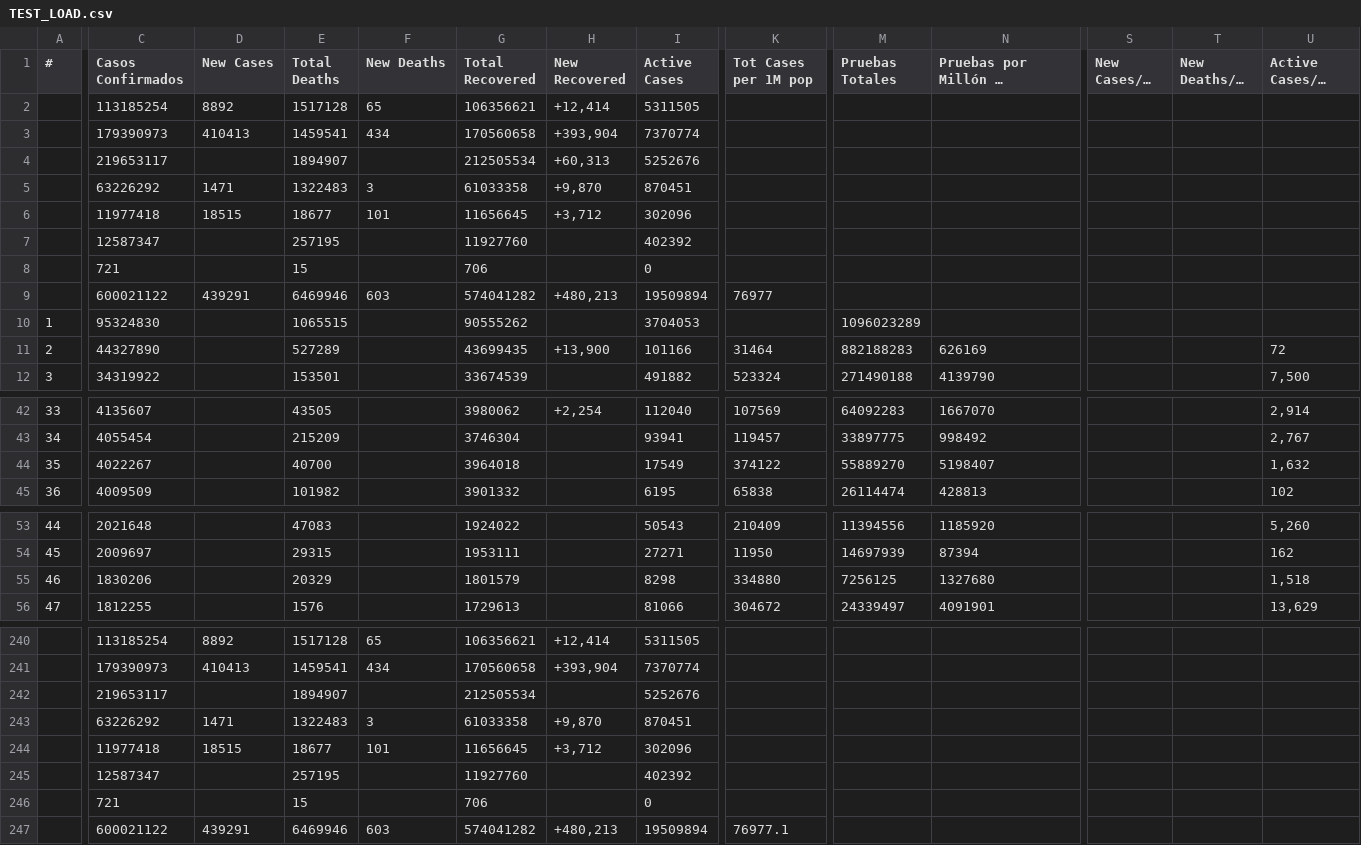
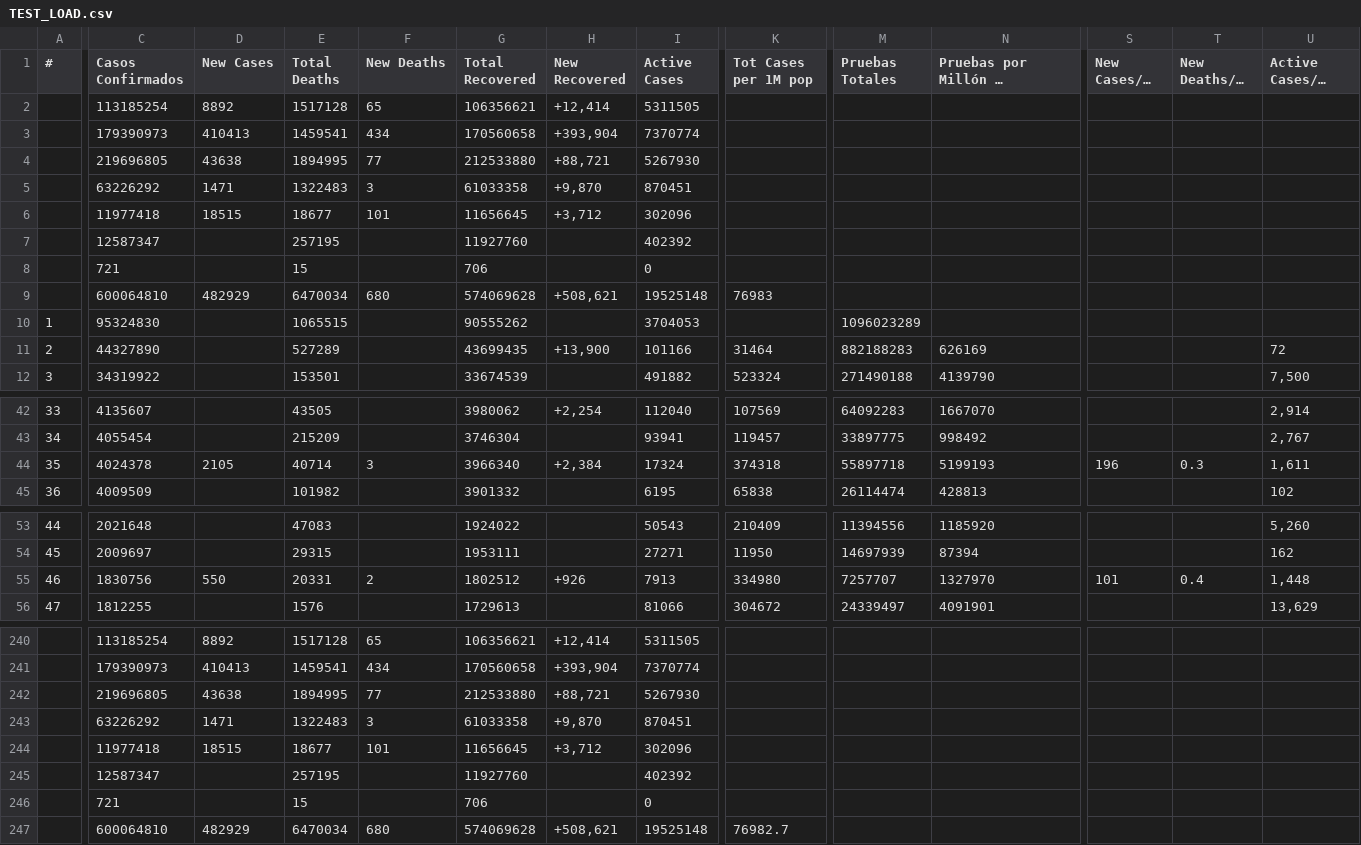
Before and after one commit to juanjmtzs/BI-COVID19, a CSV file: TEST_LOAD.csv, drawn as a sheet; only a part is shown, gaps mark what is left out; long unchanged cells end in …; removed rows and columns are numbered as before the commit, all else as after; rows hold the shown columns only; the diff covers the shown part only; the diff names each change by its address in the sheet, - before the commit and + after, or states it on an @@ line.

```diff
--- a/TEST_LOAD.csv
+++ b/TEST_LOAD.csv
-row 4:  | 219653117 |  | 1894907 |  | 212505534 | +60,313 | 5252676
+row 4:  | 219696805 | 43638 | 1894995 | 77 | 212533880 | +88,721 | 5267930
-row 9:  | 600021122 | 439291 | 6469946 | 603 | 574041282 | +480,213 | 19509894 | 76977
+row 9:  | 600064810 | 482929 | 6470034 | 680 | 574069628 | +508,621 | 19525148 | 76983
-C44 (Casos Confirmados): 4022267
+C44 (Casos Confirmados): 4024378
-D44 (New Cases): (empty)
+D44 (New Cases): 2105
-E44 (Total Deaths): 40700
+E44 (Total Deaths): 40714
-F44 (New Deaths): (empty)
+F44 (New Deaths): 3
-G44 (Total Recovered): 3964018
+G44 (Total Recovered): 3966340
-H44 (New Recovered): (empty)
+H44 (New Recovered): +2,384
-I44 (Active Cases): 17549
+I44 (Active Cases): 17324
-K44 (Tot Cases per 1M pop): 374122
+K44 (Tot Cases per 1M pop): 374318
-M44 (Pruebas Totales): 55889270
+M44 (Pruebas Totales): 55897718
-N44 (Pruebas por Millón de Habitantes): 5198407
+N44 (Pruebas por Millón de Habitantes): 5199193
-S44 (New Cases/1M pop): (empty)
+S44 (New Cases/1M pop): 196
-T44 (New Deaths/1M pop): (empty)
+T44 (New Deaths/1M pop): 0.3
-U44 (Active Cases/1M pop): 1,632
+U44 (Active Cases/1M pop): 1,611
-C55 (Casos Confirmados): 1830206
+C55 (Casos Confirmados): 1830756
-D55 (New Cases): (empty)
+D55 (New Cases): 550
-E55 (Total Deaths): 20329
+E55 (Total Deaths): 20331
-F55 (New Deaths): (empty)
+F55 (New Deaths): 2
-G55 (Total Recovered): 1801579
+G55 (Total Recovered): 1802512
-H55 (New Recovered): (empty)
+H55 (New Recovered): +926
-I55 (Active Cases): 8298
+I55 (Active Cases): 7913
-K55 (Tot Cases per 1M pop): 334880
+K55 (Tot Cases per 1M pop): 334980
-M55 (Pruebas Totales): 7256125
+M55 (Pruebas Totales): 7257707
-N55 (Pruebas por Millón de Habitantes): 1327680
+N55 (Pruebas por Millón de Habitantes): 1327970
-S55 (New Cases/1M pop): (empty)
+S55 (New Cases/1M pop): 101
-T55 (New Deaths/1M pop): (empty)
+T55 (New Deaths/1M pop): 0.4
-U55 (Active Cases/1M pop): 1,518
+U55 (Active Cases/1M pop): 1,448
-row 242:  | 219653117 |  | 1894907 |  | 212505534 |  | 5252676
+row 242:  | 219696805 | 43638 | 1894995 | 77 | 212533880 | +88,721 | 5267930
-row 247:  | 600021122 | 439291 | 6469946 | 603 | 574041282 | +480,213 | 19509894 | 76977.1
+row 247:  | 600064810 | 482929 | 6470034 | 680 | 574069628 | +508,621 | 19525148 | 76982.7
```
Also changed, not shown: 26 edited cells elsewhere in this file, LETALIDAD_LOAD.csv, 2 other files.
